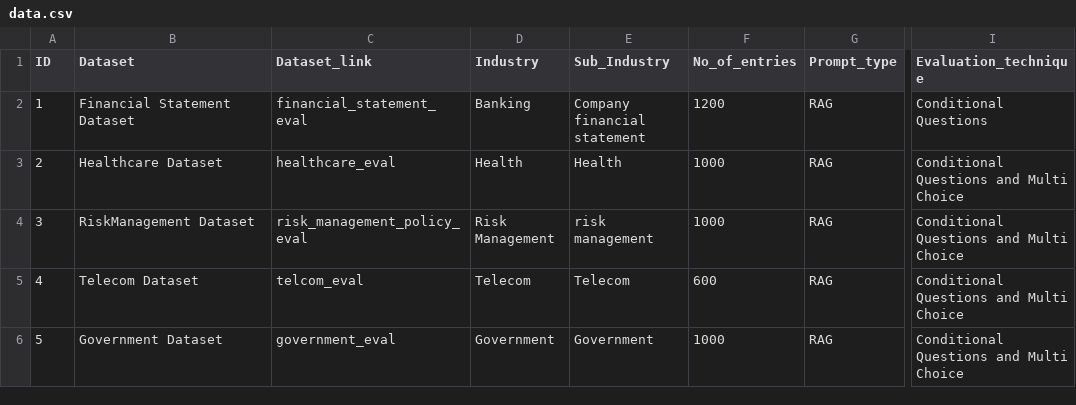
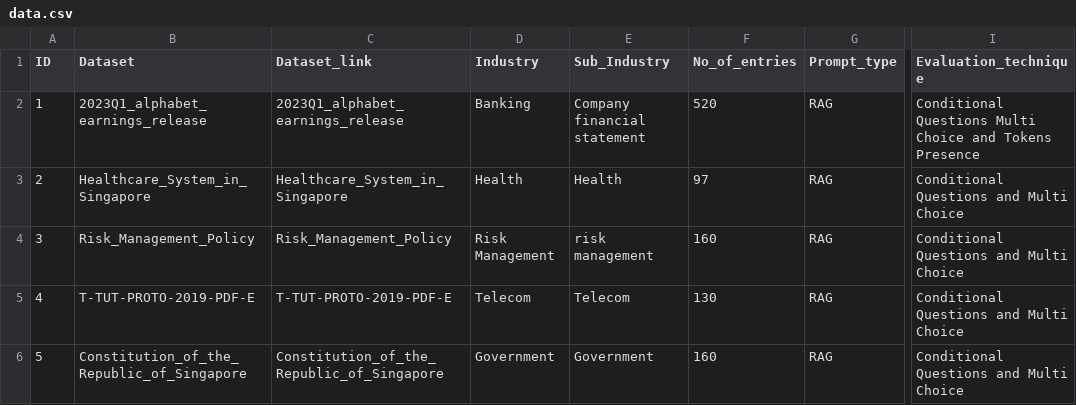
Before and after one commit to h2oai/h2o-evals, a CSV file: data.csv, drawn as a sheet; only a part is shown, gaps mark what is left out; the diff names each change by its address in the sheet, - before the commit and + after, or states it on an @@ line.

```diff
--- a/data.csv
+++ b/data.csv
-B2 (Dataset): Financial Statement Dataset
+B2 (Dataset): 2023Q1_alphabet_earnings_release
-C2 (Dataset_link): financial_statement_eval
+C2 (Dataset_link): 2023Q1_alphabet_earnings_release
-F2 (No_of_entries): 1200
+F2 (No_of_entries): 520
-I2 (Evaluation_technique): Conditional Questions
+I2 (Evaluation_technique): Conditional Questions Multi Choice and Tokens Presence
-B3 (Dataset): Healthcare Dataset
+B3 (Dataset): Healthcare_System_in_Singapore
-C3 (Dataset_link): healthcare_eval
+C3 (Dataset_link): Healthcare_System_in_Singapore
-F3 (No_of_entries): 1000
+F3 (No_of_entries): 97
-B4 (Dataset): RiskManagement Dataset
+B4 (Dataset): Risk_Management_Policy
-C4 (Dataset_link): risk_management_policy_eval
+C4 (Dataset_link): Risk_Management_Policy
-F4 (No_of_entries): 1000
+F4 (No_of_entries): 160
-B5 (Dataset): Telecom Dataset
+B5 (Dataset): T-TUT-PROTO-2019-PDF-E
-C5 (Dataset_link): telcom_eval
+C5 (Dataset_link): T-TUT-PROTO-2019-PDF-E
-F5 (No_of_entries): 600
+F5 (No_of_entries): 130
-B6 (Dataset): Government Dataset
+B6 (Dataset): Constitution_of_the_Republic_of_Singapore
-C6 (Dataset_link): government_eval
+C6 (Dataset_link): Constitution_of_the_Republic_of_Singapore
-F6 (No_of_entries): 1000
+F6 (No_of_entries): 160
```
Also changed, not shown: 49 other files.
